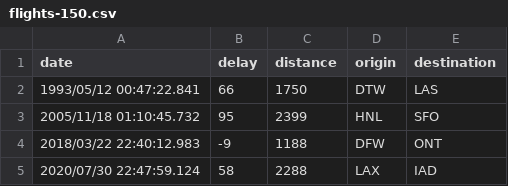
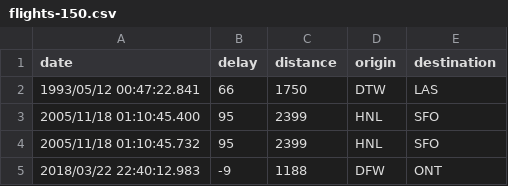
Before and after one commit to Sondro/ezDat, a CSV file: dat/multi/flights/flights-150.csv, drawn as a sheet; only a part is shown; the shorter side is filled out with more unchanged rows.

```diff
--- a/dat/multi/flights/flights-150.csv
+++ b/dat/multi/flights/flights-150.csv
@@ -2,2 +2,3 @@ date,delay,distance,origin,destination
 1993/05/12 00:47:22.841,66,1750,DTW,LAS
+2005/11/18 01:10:45.400,95,2399,HNL,SFO
 2005/11/18 01:10:45.732,95,2399,HNL,SFO
```
Also changed, not shown: 2 other files.
